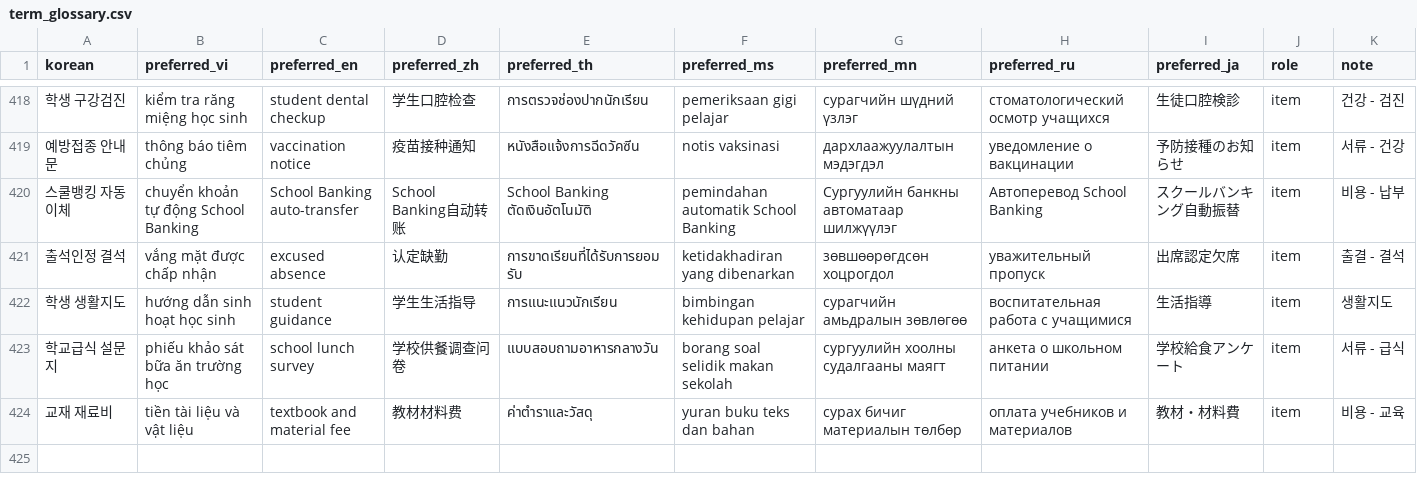
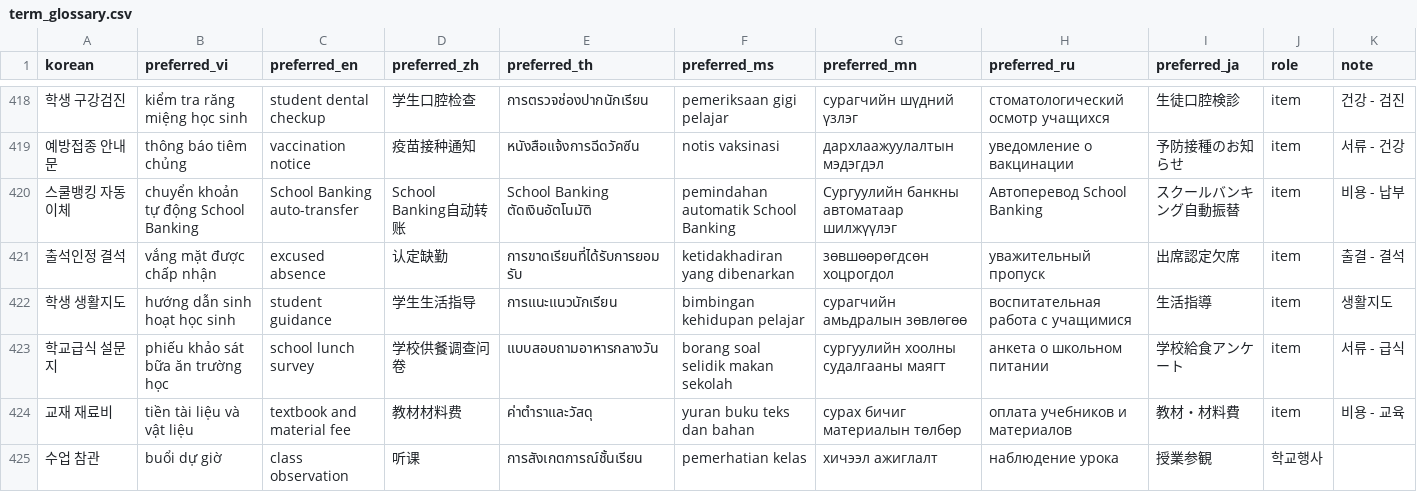
Before and after one commit to Maxmunzy/multicultural-ai, a CSV file: model/translation_tts/term_glossary.csv, drawn as a sheet; only a part is shown, gaps mark what is left out; the diff names each change by its address in the sheet, - before the commit and + after, or states it on an @@ line.

```diff
--- a/model/translation_tts/term_glossary.csv
+++ b/model/translation_tts/term_glossary.csv
+row 425: 수업 참관 | buổi dự giờ | class observation | 听课 | การสังเกตการณ์ชั้นเรียน | pemerhatian kelas | хичээл ажиглалт | наблюдение урока | 授業参観 | 학교행사
```
Also changed, not shown: 1 other file.
